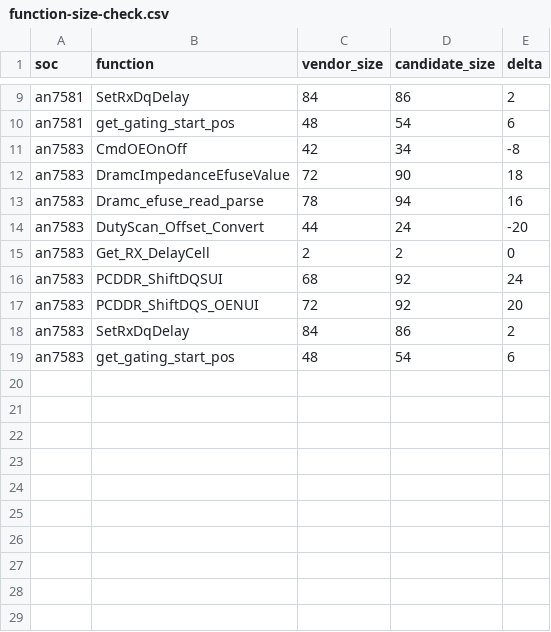
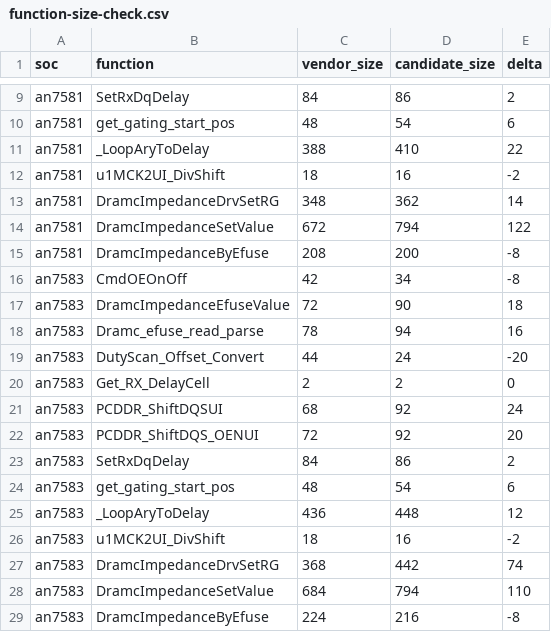
Before and after one commit to Sirherobrine23/airoha_atf-reconstructed, a CSV file: analysis/calibration-api-convergence/function-size-check.csv, drawn as a sheet; only a part is shown, gaps mark what is left out.

```diff
--- a/analysis/calibration-api-convergence/function-size-check.csv
+++ b/analysis/calibration-api-convergence/function-size-check.csv
@@ -10,2 +10,7 @@ an7581,SetRxDqDelay,84,86,2
 an7581,get_gating_start_pos,48,54,6
+an7581,_LoopAryToDelay,388,410,22
+an7581,u1MCK2UI_DivShift,18,16,-2
+an7581,DramcImpedanceDrvSetRG,348,362,14
+an7581,DramcImpedanceSetValue,672,794,122
+an7581,DramcImpedanceByEfuse,208,200,-8
 an7583,CmdOEOnOff,42,34,-8
@@ -19 +24,6 @@ an7583,SetRxDqDelay,84,86,2
 an7583,get_gating_start_pos,48,54,6
+an7583,_LoopAryToDelay,436,448,12
+an7583,u1MCK2UI_DivShift,18,16,-2
+an7583,DramcImpedanceDrvSetRG,368,442,74
+an7583,DramcImpedanceSetValue,684,794,110
+an7583,DramcImpedanceByEfuse,224,216,-8
```
Also changed, not shown: analysis/calibration-api-convergence/call-count-check.csv, analysis/recovery-status.csv, 3 other files.
